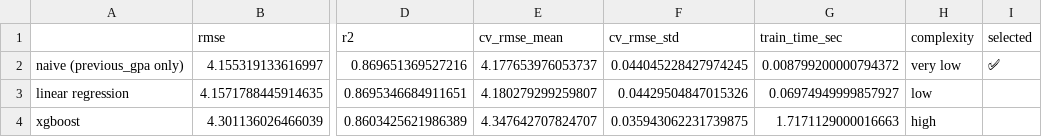
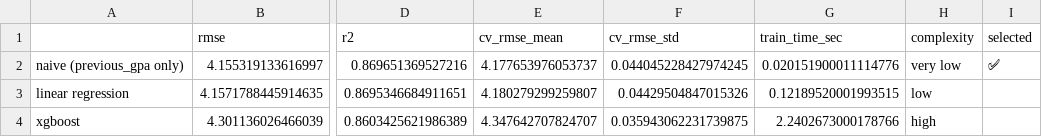
Before and after one commit to Lanray-1/student-performance-analysis, a CSV file: data/processed/final_model_comparison.csv, drawn as a sheet; only a part is shown, gaps mark what is left out; the diff names each change by its address in the sheet, - before the commit and + after, or states it on an @@ line.

Commit message:
Add pipeline.py, project docs, Makefile fixes, update .gitignore and model comparison results

```diff
--- a/data/processed/final_model_comparison.csv
+++ b/data/processed/final_model_comparison.csv
-G2 (train_time_sec): 0.008799200000794372
+G2 (train_time_sec): 0.020151900011114776
-G3 (train_time_sec): 0.06974949999857927
+G3 (train_time_sec): 0.12189520001993515
-G4 (train_time_sec): 1.7171129000016663
+G4 (train_time_sec): 2.2402673000178766
```
Also changed, not shown: 9 other files.
